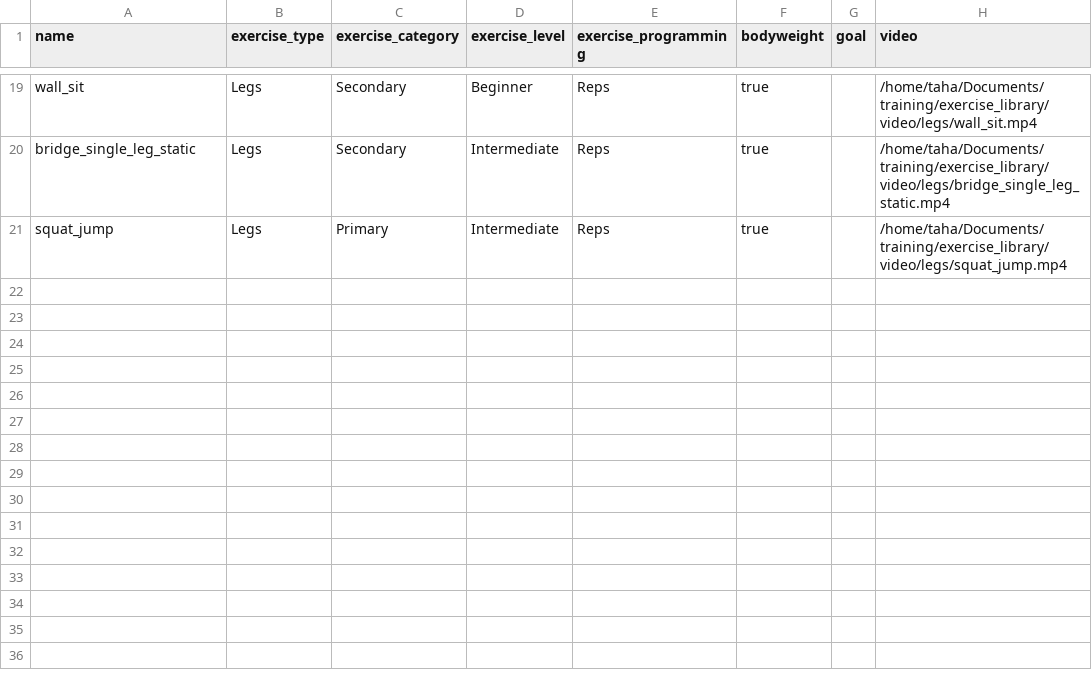
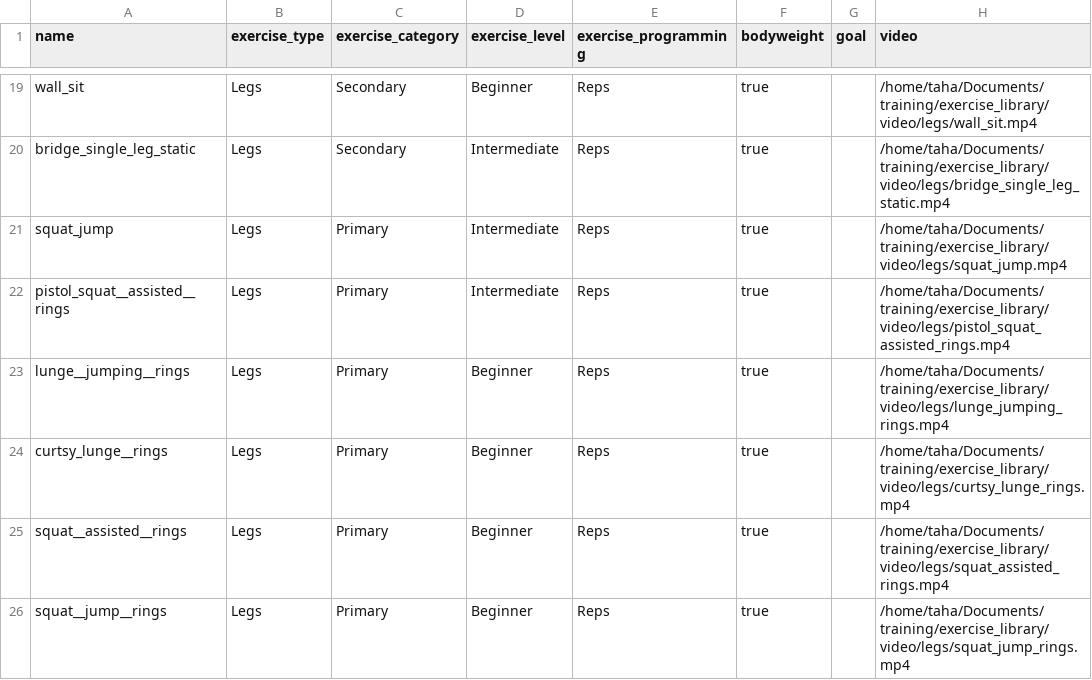
Before and after one commit to TahaHachana/wodgen, a CSV file: exercise_library/legs.csv, drawn as a sheet; only a part is shown, gaps mark what is left out.

Commit message:
Add more exercises

```diff
--- a/exercise_library/legs.csv
+++ b/exercise_library/legs.csv
@@ -21 +21,6 @@ bridge_single_leg_static,Legs,Secondary,Intermediate,Reps,true,,/home/taha/Docum
 squat_jump,Legs,Primary,Intermediate,Reps,true,,/home/taha/Documents/training/exercise_library/video/legs/squat_jump.mp4
+pistol_squat__assisted__rings,Legs,Primary,Intermediate,Reps,true,,/home/taha/Documents/training/exercise_library/video/legs/pistol_squat_assisted_rings.mp4
+lunge__jumping__rings,Legs,Primary,Beginner,Reps,true,,/home/taha/Documents/training/exercise_library/video/legs/lunge_jumping_rings.mp4
+curtsy_lunge__rings,Legs,Primary,Beginner,Reps,true,,/home/taha/Documents/training/exercise_library/video/legs/curtsy_lunge_rings.mp4
+squat__assisted__rings,Legs,Primary,Beginner,Reps,true,,/home/taha/Documents/training/exercise_library/video/legs/squat_assisted_rings.mp4
+squat__jump__rings,Legs,Primary,Beginner,Reps,true,,/home/taha/Documents/training/exercise_library/video/legs/squat_jump_rings.mp4
```
Also changed, not shown: exercise_library/core.csv, exercise_library/pull.csv, 2 other files.
